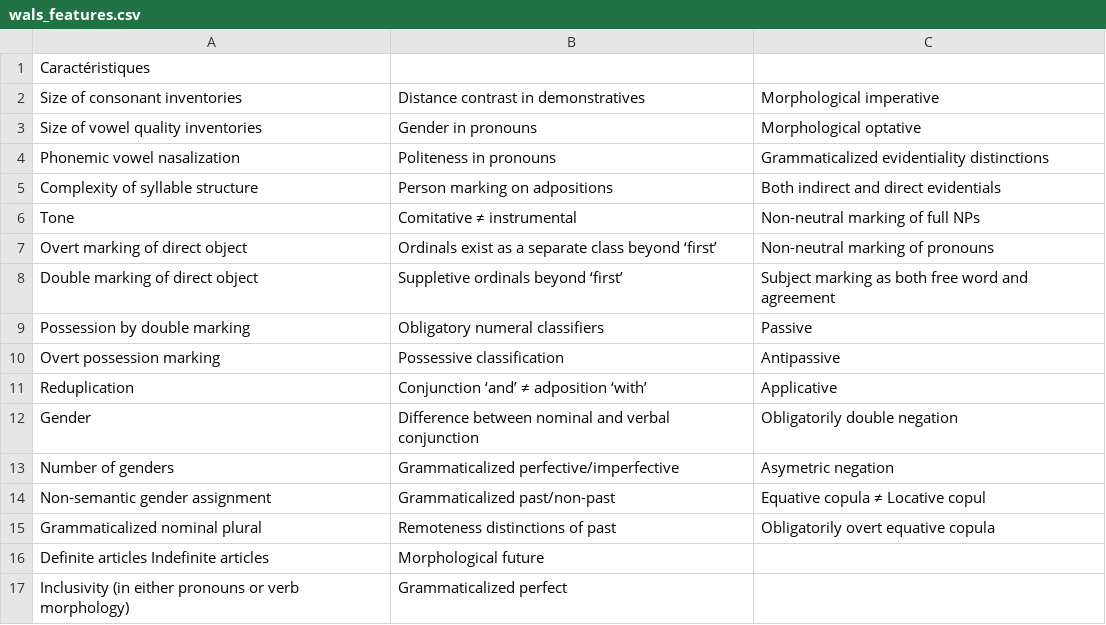
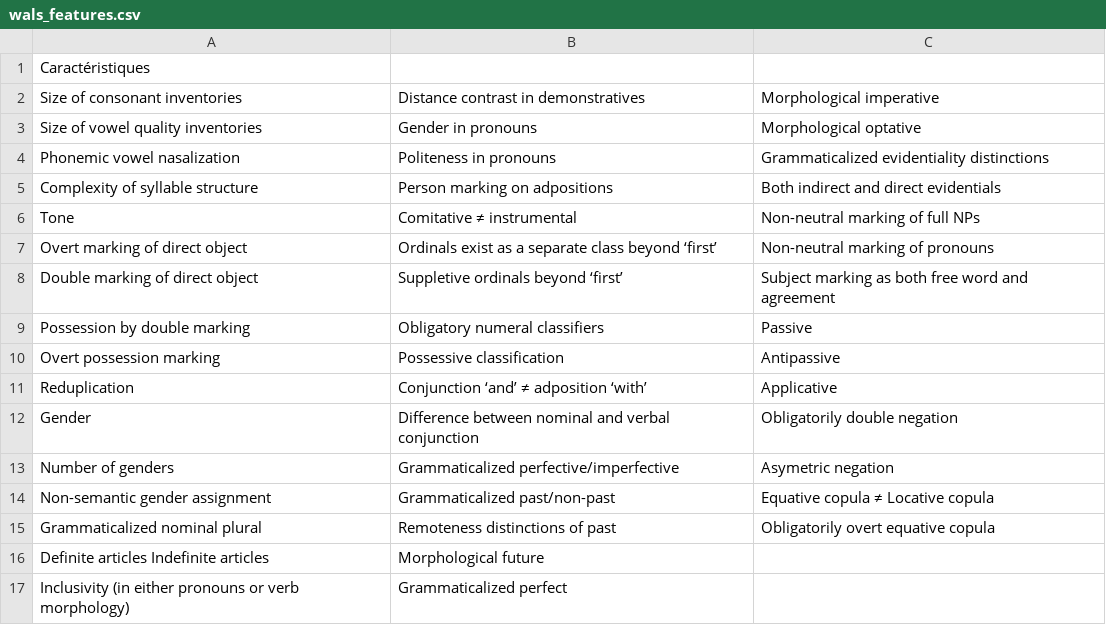
Before and after one commit to VincentMssx/TLNL, a CSV file: rapport/wals_features.csv, drawn as a sheet; the diff names each change by its address in the sheet, - before the commit and + after, or states it on an @@ line.

```diff
--- a/rapport/wals_features.csv
+++ b/rapport/wals_features.csv
-C14: Equative copula ≠ Locative copul
+C14: Equative copula ≠ Locative copula
```
Also changed, not shown: 2 other files.
